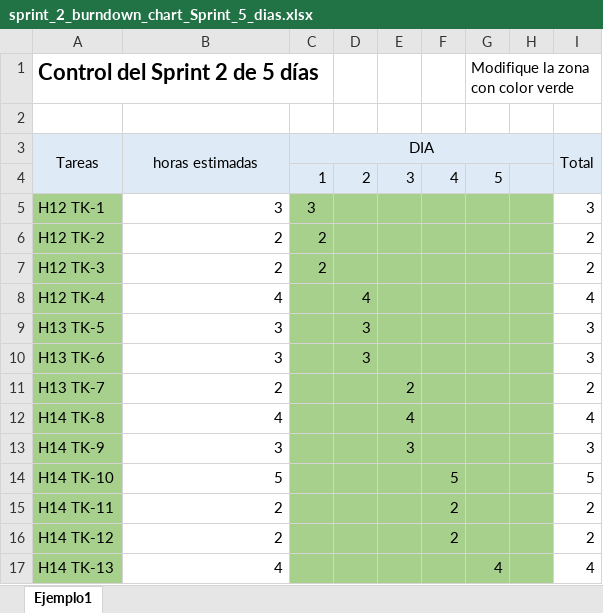
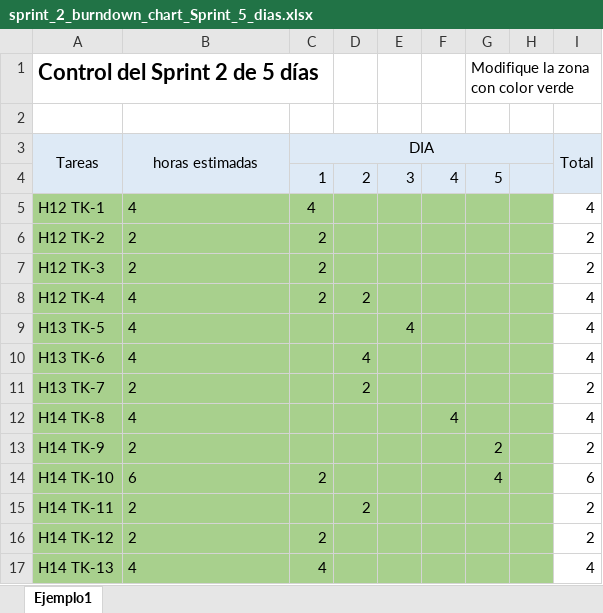
Before and after one commit to ErwinG90/CAPSTONE_PROJECT, an Excel workbook: Fase 2/Evidencias Proyecto/Evidencias de documentación/sprint_2_burndown_chart_Sprint_5_dias.xlsx, sheet Ejemplo1, drawn as a sheet; only a part is shown; values as stored, in another font and other column widths than the file's, no borders; charts and pictures not drawn; the diff covers the shown part only; the diff names each change by its address in the sheet, - before the commit and + after, or states it on an @@ line.

```diff
--- a/Fase 2/Evidencias Proyecto/Evidencias de documentación/sprint_2_burndown_chart_Sprint_5_dias.xlsx (sheet Ejemplo1)
+++ b/Fase 2/Evidencias Proyecto/Evidencias de documentación/sprint_2_burndown_chart_Sprint_5_dias.xlsx (sheet Ejemplo1)
-B5: 3
+B5: 4
@@ B5:B17 fill: none → #A8D08D, alignment: right → left @@
-C5: 3
+C5: 4
-I5: 3
+I5: 4
-C8: (empty)
+C8: 2
-D8: 4
+D8: 2
-B9:B10: 3
+B9:B10: 4
-D9: 3
+D9: (empty)
-E9: (empty)
+E9: 4
-I9:I10: 3
+I9:I10: 4
-D10: 3
+D10: 4
-D11: (empty)
+D11: 2
-E11: 2
+E11: (empty)
-E12: 4
+E12: (empty)
-F12: (empty)
+F12: 4
-B13: 3
+B13: 2
-E13: 3
+E13: (empty)
-G13: (empty)
+G13: 2
-I13: 3
+I13: 2
-B14: 5
+B14: 6
-C14: (empty)
+C14: 2
-F14: 5
+F14: (empty)
-G14: (empty)
+G14: 4
-I14: 5
+I14: 6
-D15: (empty)
+D15: 2
-F15:F16: 2
+F15:F16: (empty)
-C16: (empty)
+C16: 2
-C17: (empty)
+C17: 4
-G17: 4
+G17: (empty)
```
Also changed, not shown: 2 added rows, 2 removed rows, 33 edited cells and cell formats elsewhere in this sheet, formulas that keep their value, charts or pictures, Fase 2/Evidencias Proyecto/Evidencias de documentación/PInicial_product_backlog_puntos_historia MHP.xlsx, Fase 2/Evidencias Proyecto/Evidencias de documentación/Sprint_2_PlanPrueba.xlsx, 38 other files.
